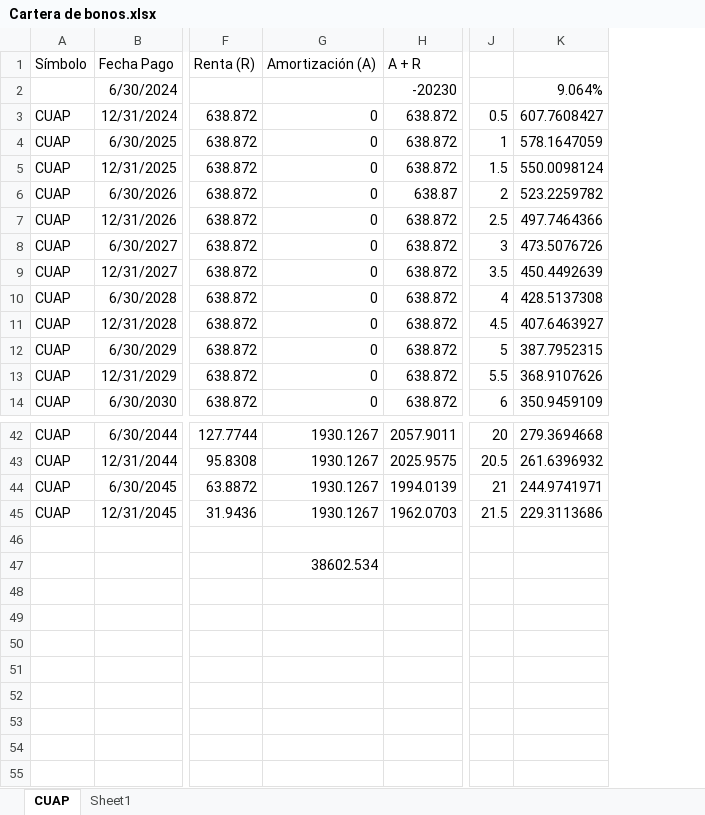
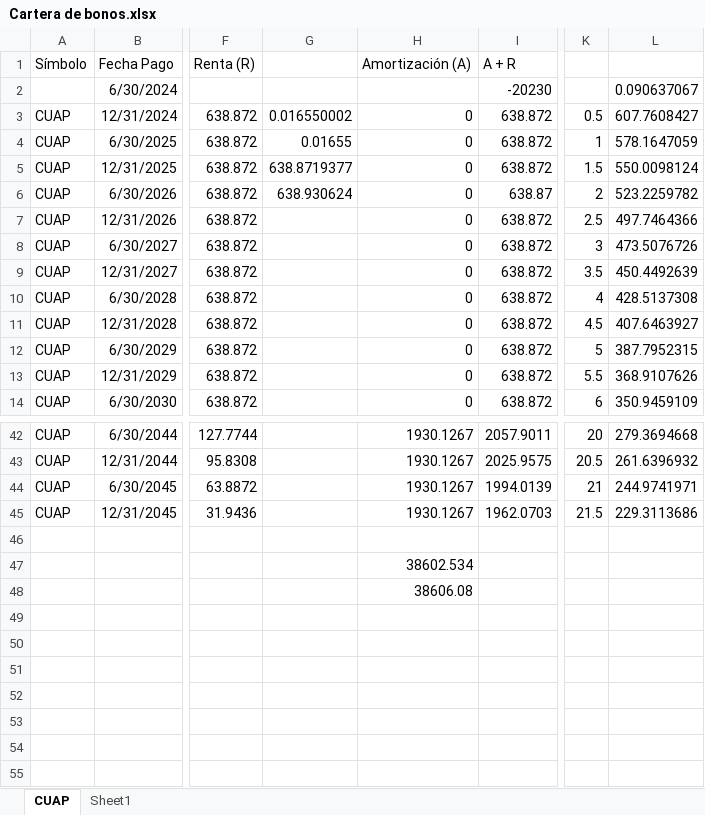
Before and after one commit to AlexDBurs/IBNR-NIIF-17, an Excel workbook: bin/Cartera de bonos.xlsx, sheet CUAP, drawn as a sheet; only a part is shown, gaps mark what is left out; values as stored, in another font and other column widths than the file's, no borders; charts and pictures not drawn; addresses are those after the commit; the diff names each change by its address in the sheet, - before the commit and + after, or states it on an @@ line.

```diff
--- a/bin/Cartera de bonos.xlsx (sheet CUAP)
+++ b/bin/Cartera de bonos.xlsx (sheet CUAP)
+column G, rows 3-6: 0.016550002 | 0.01655 | 638.8719377 | 638.930624
-L2: 9.064%
+L2: 0.090637067
-H48: (empty)
+H48: 38606.08
```
Also changed, not shown: formulas that keep their value, charts or pictures, bin/Bonos/TZXD5_20240809.xlsx, bin/Bonos/TZXD6_20240809.xlsx, 6 other files.
